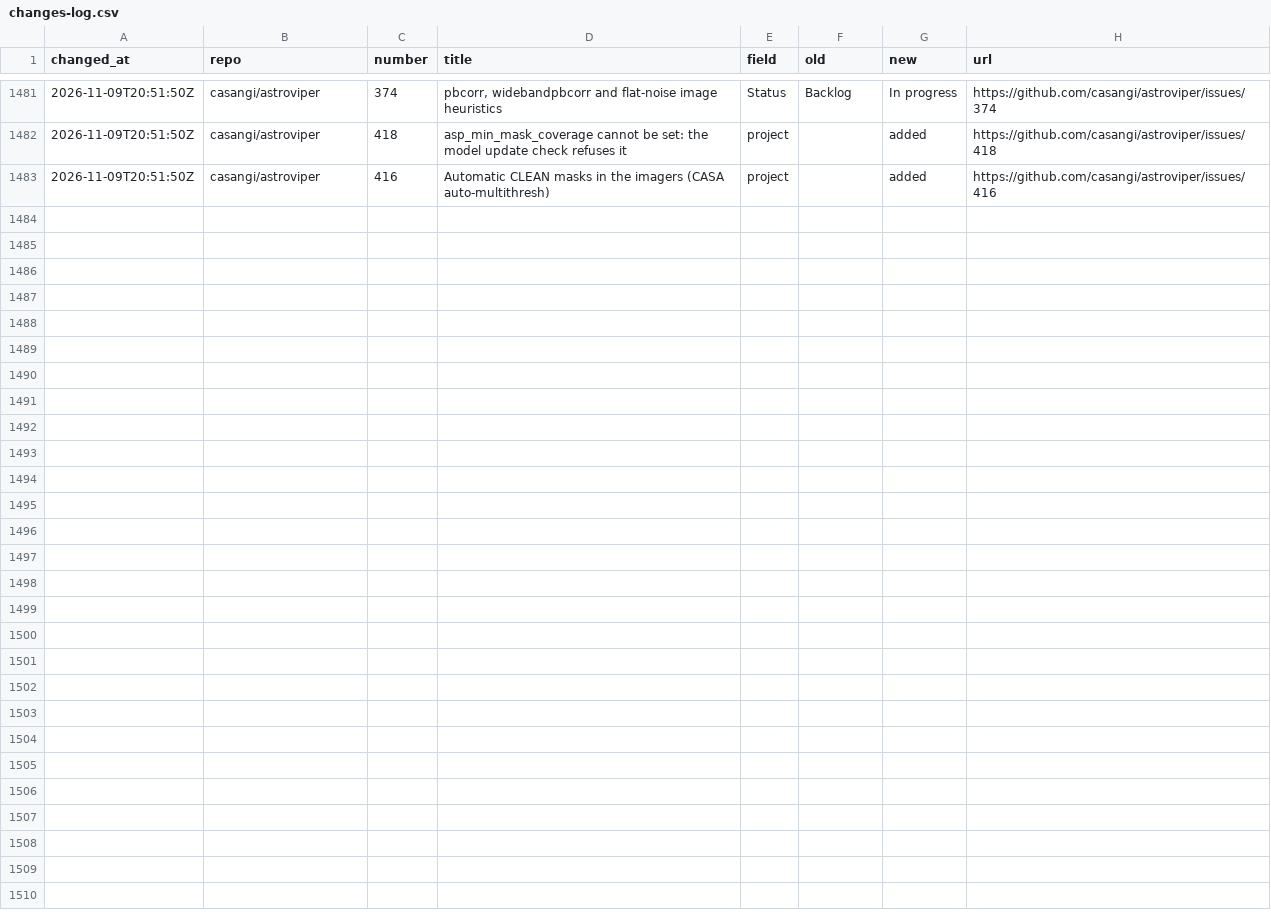
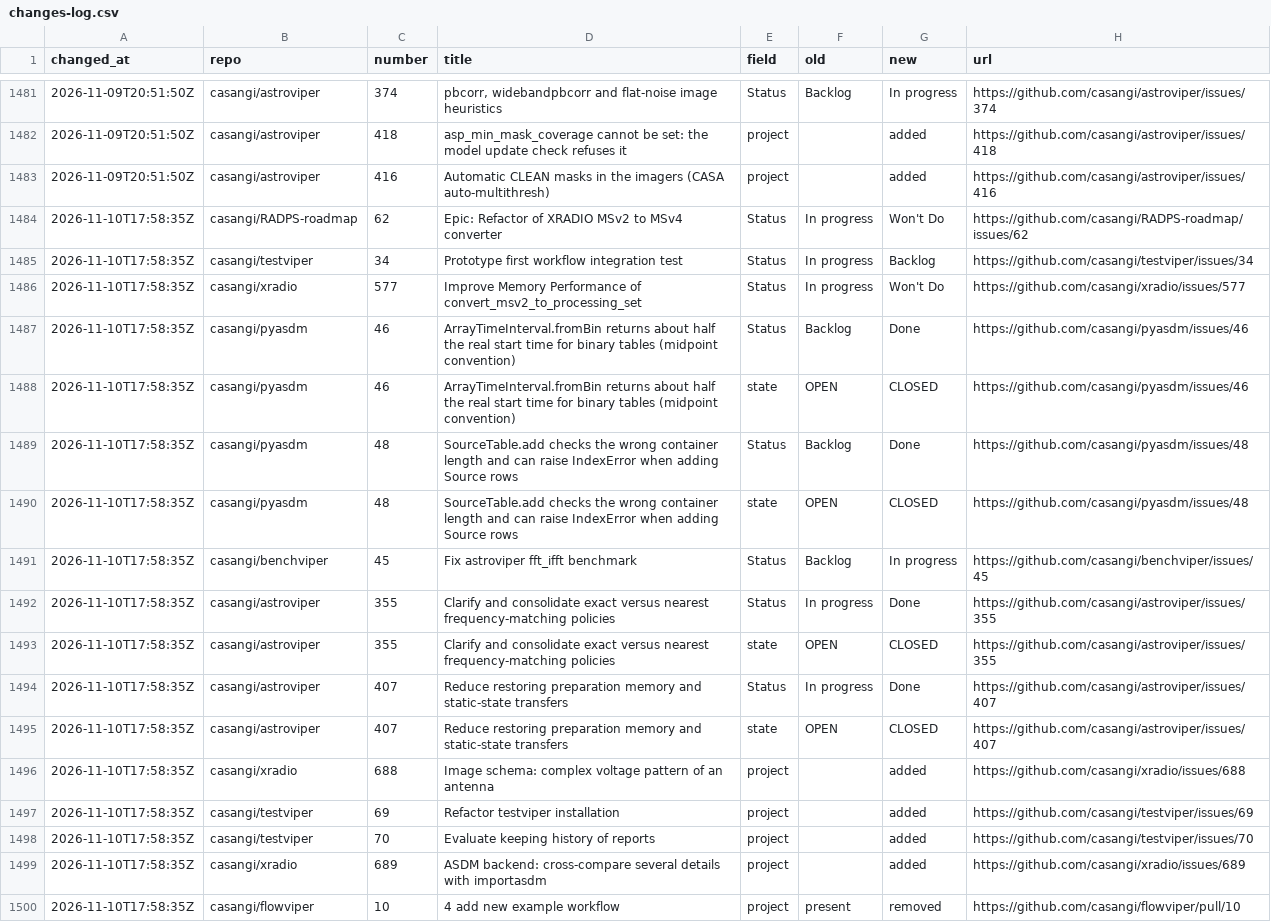
Before and after one commit to casangi/RADPS-roadmap, a CSV file: project33/changes-log.csv, drawn as a sheet; only a part is shown, gaps mark what is left out.

```diff
--- a/project33/changes-log.csv
+++ b/project33/changes-log.csv
@@ -1483 +1483,18 @@ changed_at,repo,number,title,field,old,new,url
 2026-11-09T20:51:50Z,casangi/astroviper,416,Automatic CLEAN masks in the imagers (CASA auto-multithresh),project,,added,https://github.com/casangi/astroviper/issues/416
+2026-11-10T17:58:35Z,casangi/RADPS-roadmap,62,Epic:  Refactor of XRADIO MSv2 to MSv4 converter,Status,In progress,Won't Do,https://github.com/casangi/RADPS-roadmap/issues/62
+2026-11-10T17:58:35Z,casangi/testviper,34,Prototype first workflow integration test,Status,In progress,Backlog,https://github.com/casangi/testviper/issues/34
+2026-11-10T17:58:35Z,casangi/xradio,577,Improve Memory Performance of convert_msv2_to_processing_set,Status,In progress,Won't Do,https://github.com/casangi/xradio/issues/577
+2026-11-10T17:58:35Z,casangi/pyasdm,46,ArrayTimeInterval.fromBin returns about half the real start time for binary tables (midpoint convention),Status,Backlog,Done,https://github.com/casangi/pyasdm/issues/46
+2026-11-10T17:58:35Z,casangi/pyasdm,46,ArrayTimeInterval.fromBin returns about half the real start time for binary tables (midpoint convention),state,OPEN,CLOSED,https://github.com/casangi/pyasdm/issues/46
+2026-11-10T17:58:35Z,casangi/pyasdm,48,SourceTable.add checks the wrong container length and can raise IndexError when adding Source rows,Status,Backlog,Done,https://github.com/casangi/pyasdm/issues/48
+2026-11-10T17:58:35Z,casangi/pyasdm,48,SourceTable.add checks the wrong container length and can raise IndexError when adding Source rows,state,OPEN,CLOSED,https://github.com/casangi/pyasdm/issues/48
+2026-11-10T17:58:35Z,casangi/benchviper,45,Fix astroviper fft_ifft benchmark,Status,Backlog,In progress,https://github.com/casangi/benchviper/issues/45
+2026-11-10T17:58:35Z,casangi/astroviper,355,Clarify and consolidate exact versus nearest frequency-matching policies,Status,In progress,Done,https://github.com/casangi/astroviper/issues/355
+2026-11-10T17:58:35Z,casangi/astroviper,355,Clarify and consolidate exact versus nearest frequency-matching policies,state,OPEN,CLOSED,https://github.com/casangi/astroviper/issues/355
+2026-11-10T17:58:35Z,casangi/astroviper,407,Reduce restoring preparation memory and static-state transfers,Status,In progress,Done,https://github.com/casangi/astroviper/issues/407
+2026-11-10T17:58:35Z,casangi/astroviper,407,Reduce restoring preparation memory and static-state transfers,state,OPEN,CLOSED,https://github.com/casangi/astroviper/issues/407
+2026-11-10T17:58:35Z,casangi/xradio,688,Image schema: complex voltage pattern of an antenna,project,,added,https://github.com/casangi/xradio/issues/688
+2026-11-10T17:58:35Z,casangi/testviper,69,Refactor testviper installation,project,,added,https://github.com/casangi/testviper/issues/69
+2026-11-10T17:58:35Z,casangi/testviper,70,Evaluate keeping history of reports,project,,added,https://github.com/casangi/testviper/issues/70
+2026-11-10T17:58:35Z,casangi/xradio,689,ASDM backend: cross-compare several details with importasdm,project,,added,https://github.com/casangi/xradio/issues/689
+2026-11-10T17:58:35Z,casangi/flowviper,10,4 add new example workflow,project,present,removed,https://github.com/casangi/flowviper/pull/10
```
Also changed, not shown: project33/pi/Far-term.csv, project33/pi/PI-2.csv, 7 other files.
